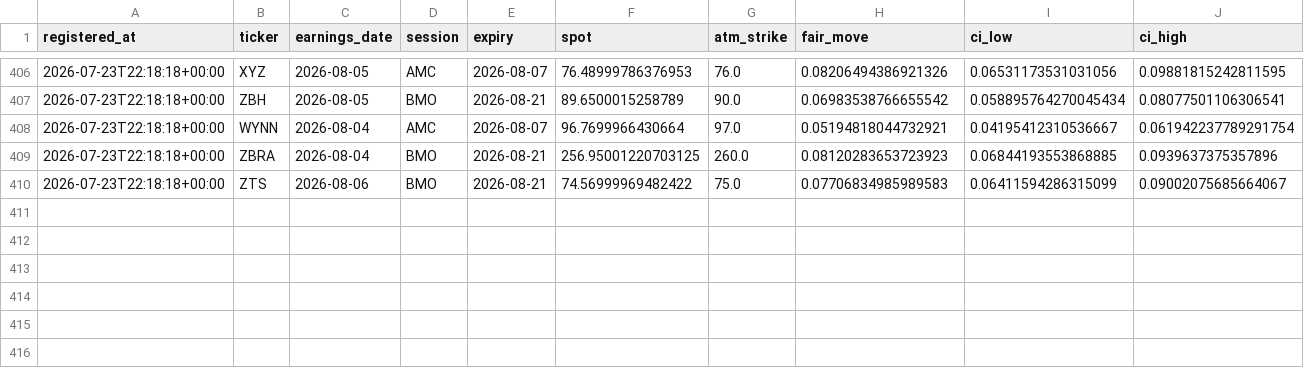
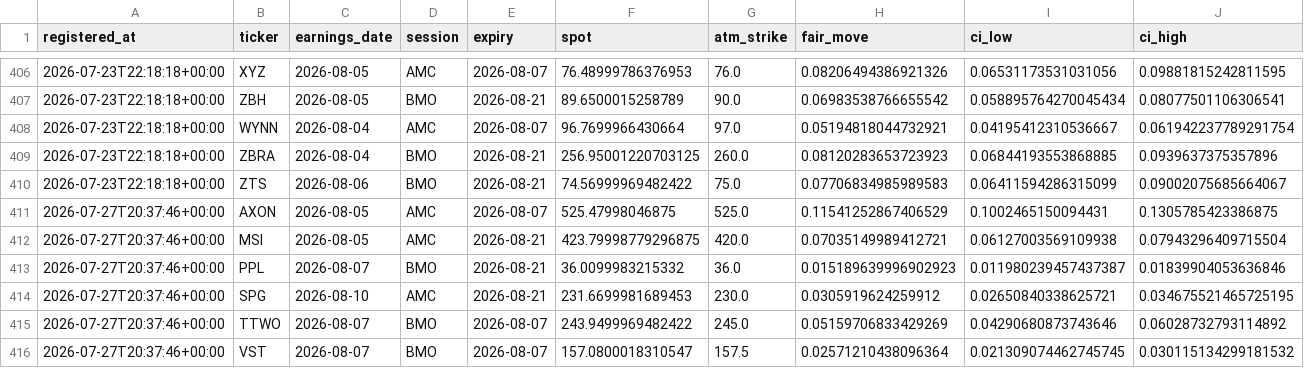
Before and after one commit to pykerl/earnings_trade_engine, a CSV file: log/predictions.csv, drawn as a sheet; only a part is shown, gaps mark what is left out; rows hold the shown columns only; the diff names each change by its address in the sheet, - before the commit and + after, or states it on an @@ line.

```diff
--- a/log/predictions.csv
+++ b/log/predictions.csv
+row 411: 2026-07-27T20:37:46+00:00 | AXON | 2026-08-05 | AMC | 2026-08-07 | 525.47998046875 | 525.0 | 0.11541252867406529 | 0.1002465150094431 | 0.1305785423386875
+row 412: 2026-07-27T20:37:46+00:00 | MSI | 2026-08-05 | AMC | 2026-08-21 | 423.79998779296875 | 420.0 | 0.07035149989412721 | 0.06127003569109938 | 0.07943296409715504
+row 413: 2026-07-27T20:37:46+00:00 | PPL | 2026-08-07 | BMO | 2026-08-21 | 36.0099983215332 | 36.0 | 0.015189639996902923 | 0.011980239457437387 | 0.01839904053636846
+row 414: 2026-07-27T20:37:46+00:00 | SPG | 2026-08-10 | AMC | 2026-08-21 | 231.6699981689453 | 230.0 | 0.0305919624259912 | 0.02650840338625721 | 0.034675521465725195
+row 415: 2026-07-27T20:37:46+00:00 | TTWO | 2026-08-07 | BMO | 2026-08-07 | 243.9499969482422 | 245.0 | 0.05159706833429269 | 0.04290680873743646 | 0.06028732793114892
+row 416: 2026-07-27T20:37:46+00:00 | VST | 2026-08-07 | BMO | 2026-08-07 | 157.0800018310547 | 157.5 | 0.02571210438096364 | 0.021309074462745745 | 0.030115134299181532
```
Also changed, not shown: log/squeeze_predictions.csv, 1 other file.
